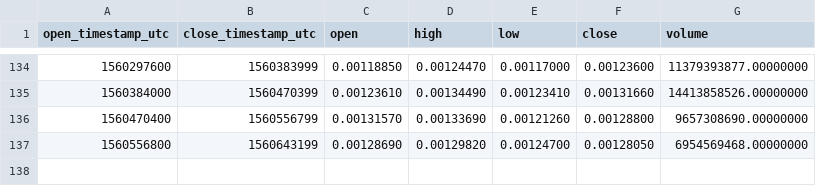
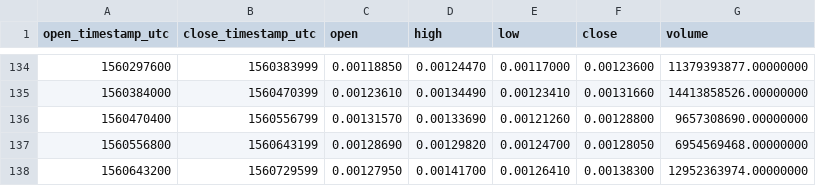
Before and after one commit to cryptobigbro/binance-BTTUSDT, a CSV file: binance-BTTUSDT-1d.csv, drawn as a sheet; only a part is shown, gaps mark what is left out; the diff names each change by its address in the sheet, - before the commit and + after, or states it on an @@ line.

```diff
--- a/binance-BTTUSDT-1d.csv
+++ b/binance-BTTUSDT-1d.csv
+row 138: 1560643200 | 1560729599 | 0.00127950 | 0.00141700 | 0.00126410 | 0.00138300 | 12952363974.00000000
```
Also changed, not shown: binance-BTTUSDT-1h.csv.
